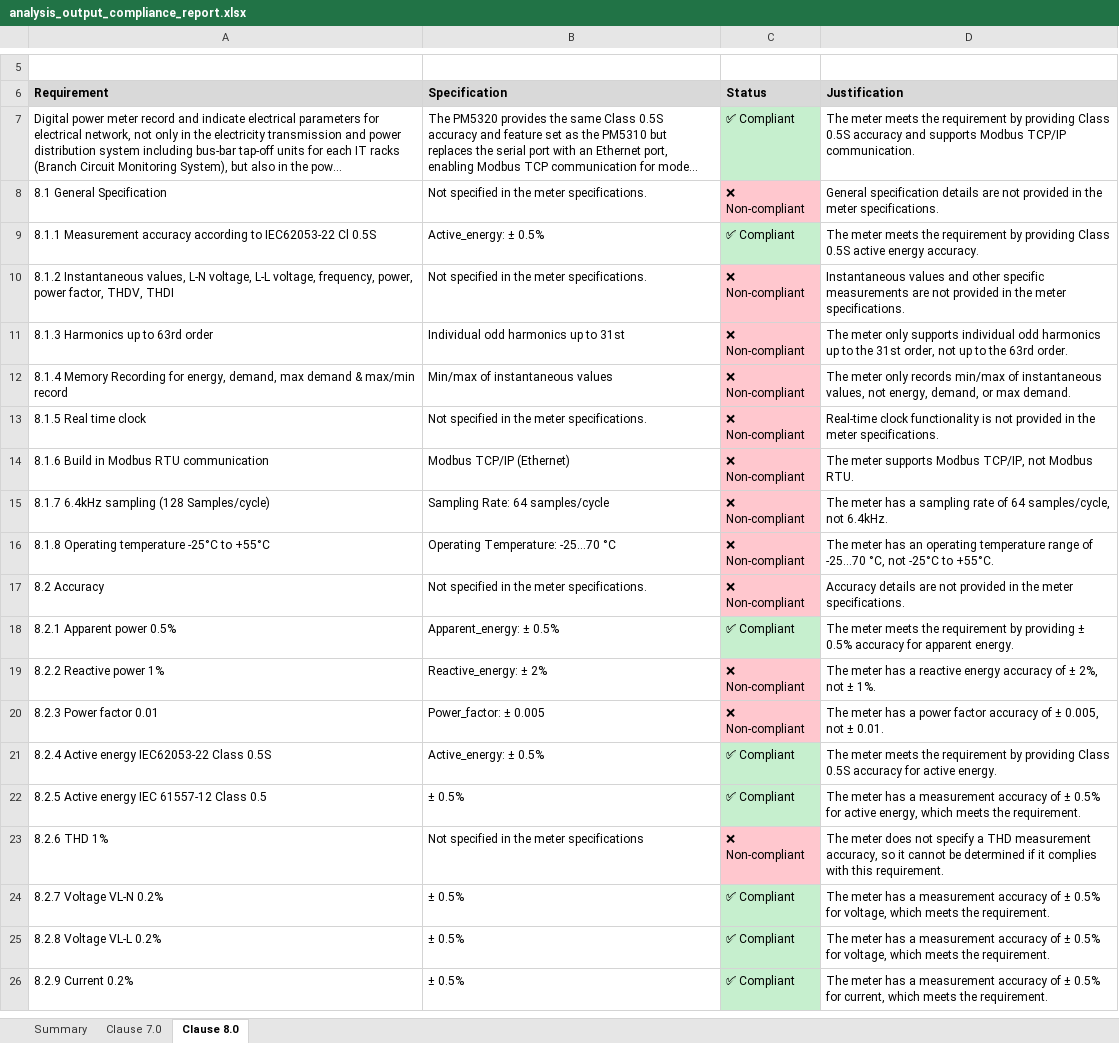
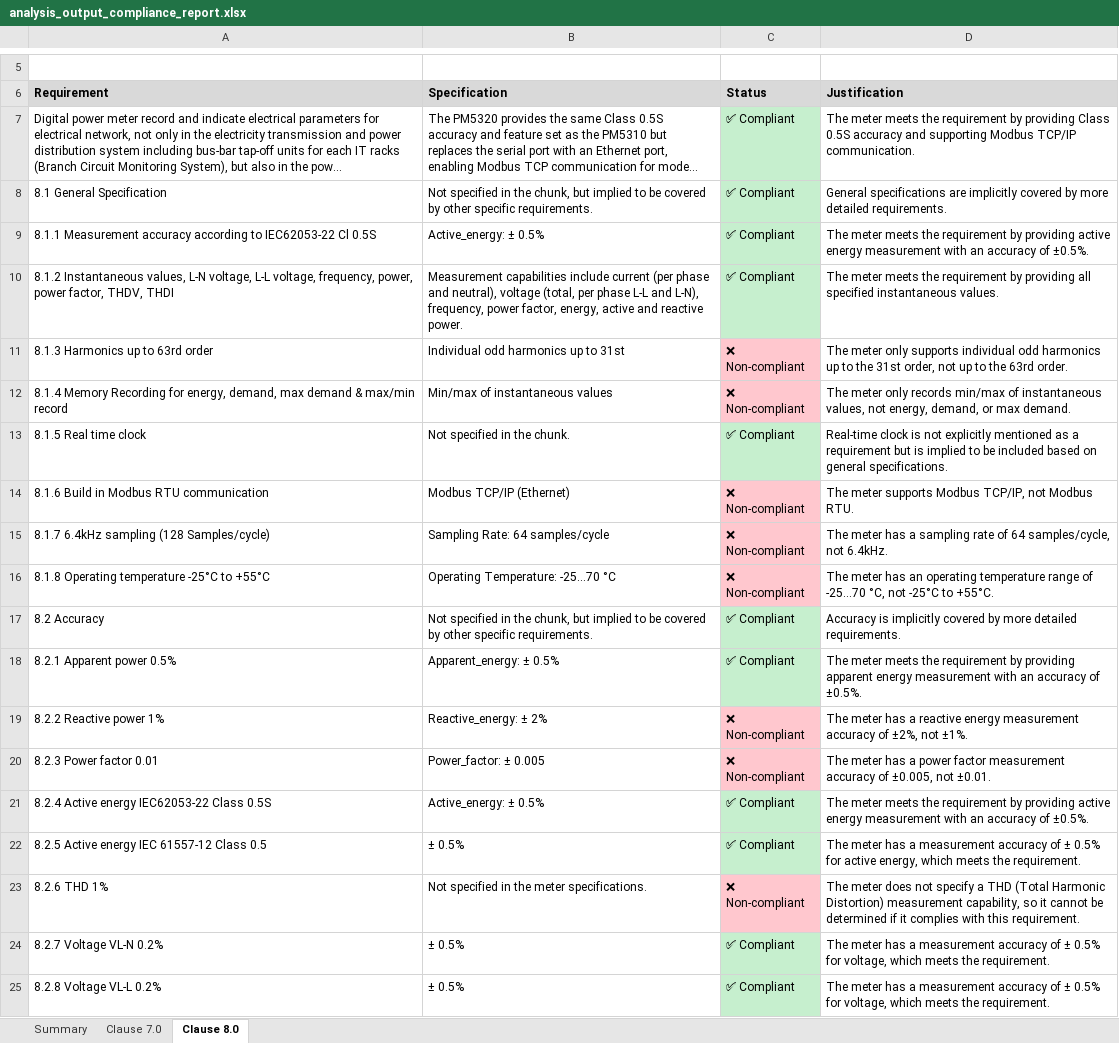
Before and after one commit to colinyqt/Compliance-Automation, an Excel workbook: analysis_output_compliance_report.xlsx, sheet Clause 8.0, drawn as a sheet; only a part is shown, gaps mark what is left out; the shorter side is filled out with more unchanged rows; long unchanged cells end in …; values as stored, in another font and other column widths than the file's, no borders; the diff covers the shown part only; the diff names each change by its address in the sheet, - before the commit and + after, or states it on an @@ line.

```diff
--- a/analysis_output_compliance_report.xlsx (sheet Clause 8.0)
+++ b/analysis_output_compliance_report.xlsx (sheet Clause 8.0)
-D7 (Justification): …accuracy and supports Modbus TCP/IP…
+D7 (Justification): …accuracy and supporting Modbus TCP/IP…
-B8 (Specification): …in the meter specifications.
+B8 (Specification): …in the chunk, but implied to be covered by other specific requirements.
-C8 (Status): ❌ Non-compliant
+C8 (Status): ✅ Compliant
-C8 fill: #FFC7CE
+C8 fill: #C6EFCE
-D8 (Justification): General specification details are not provided in the meter specifications.
+D8 (Justification): General specifications are implicitly covered by more detailed requirements.
-D9 (Justification): …by providing Class 0.5S active energy accuracy.
+D9 (Justification): …by providing active energy measurement with an accuracy of ±0.5%.
-B10 (Specification): Not specified in the meter specifications.
+B10 (Specification): Measurement capabilities include current (per phase and neutral), voltage (total, per phase L-L and L-N), frequency, power factor, energy, active and reactive power.
-C10 (Status): ❌ Non-compliant
+C10 (Status): ✅ Compliant
-C10 fill: #FFC7CE
+C10 fill: #C6EFCE
-D10 (Justification): Instantaneous values and other specific measurements are not provided in the meter specifications.
+D10 (Justification): The meter meets the requirement by providing all specified instantaneous values.
-B13 (Specification): Not specified in the meter specifications.
+B13 (Specification): Not specified in the chunk.
-C13 (Status): ❌ Non-compliant
+C13 (Status): ✅ Compliant
-C13 fill: #FFC7CE
+C13 fill: #C6EFCE
-D13 (Justification): Real-time clock functionality is not provided in the meter specifications.
+D13 (Justification): Real-time clock is not explicitly mentioned as a requirement but is implied to be included based on general specifications.
-B17 (Specification): …in the meter specifications.
+B17 (Specification): …in the chunk, but implied to be covered by other specific requirements.
-C17 (Status): ❌ Non-compliant
+C17 (Status): ✅ Compliant
-C17 fill: #FFC7CE
+C17 fill: #C6EFCE
-D17 (Justification): Accuracy details are not provided in the meter specifications.
+D17 (Justification): Accuracy is implicitly covered by more detailed requirements.
-D18 (Justification): …by providing ± 0.5% accuracy for apparent energy.
+D18 (Justification): …by providing apparent energy measurement with an accuracy of ±0.5%.
-D19 (Justification): …reactive energy accuracy of ± 2%, not ± 1%.
+D19 (Justification): …reactive energy measurement accuracy of ±2%, not ±1%.
-D20 (Justification): …power factor accuracy of ± 0.005, not ± 0.01.
+D20 (Justification): …power factor measurement accuracy of ±0.005, not ±0.01.
-D21 (Justification): …by providing Class 0.5S accuracy for active energy.
+D21 (Justification): …by providing active energy measurement with an accuracy of ±0.5%.
-B23 (Specification): Not specified in the meter specifications
+B23 (Specification): Not specified in the meter specifications.
-D23 (Justification): …a THD measurement accuracy, so it…
+D23 (Justification): …a THD (Total Harmonic Distortion) measurement capability, so it…
```
Also changed, not shown: 2 added rows, 1 removed row and 29 edited cells elsewhere in this sheet, sheet Clause 7.0, sheet Summary, 12 other files.
